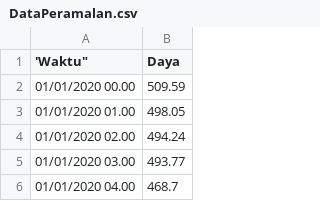
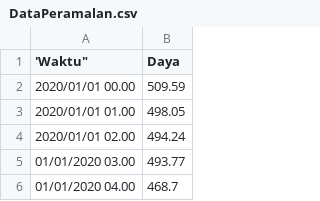
Before and after one commit to Alfito787/TAperamalan, a CSV file: DataPeramalan.csv, drawn as a sheet; only a part is shown.

Commit message:
Update DataPeramalan.csv

```diff
--- a/DataPeramalan.csv
+++ b/DataPeramalan.csv
@@ -1,5 +1,5 @@
 'Waktu","Daya"
-01/01/2020 00.00,509.59
-01/01/2020 01.00,498.05
-01/01/2020 02.00,494.24
+2020/01/01 00.00,509.59
+2020/01/01 01.00,498.05
+2020/01/01 02.00,494.24
 01/01/2020 03.00,493.77
```
